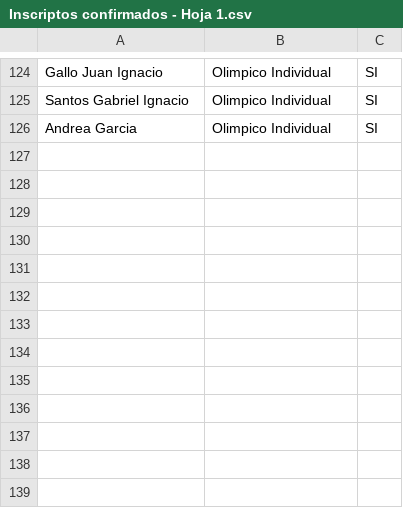
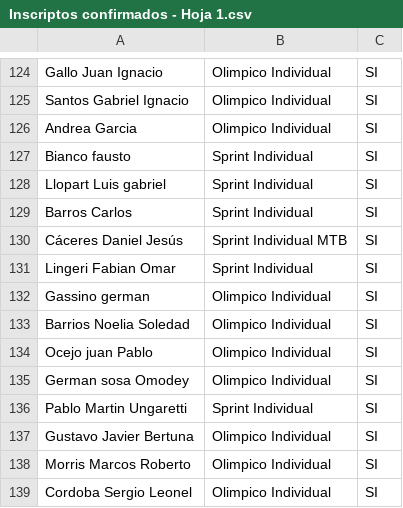
Before and after one commit to grupot3baradero-cmyk/inscriptos, a CSV file: Inscriptos confirmados - Hoja 1.csv, drawn as a sheet; only a part is shown, gaps mark what is left out.

Commit message:
Add files via upload

```diff
--- a/Inscriptos confirmados - Hoja 1.csv
+++ b/Inscriptos confirmados - Hoja 1.csv
@@ -126 +126,14 @@ Santos Gabriel Ignacio,Olimpico Individual,SI
 Andrea Garcia,Olimpico Individual,SI
+Bianco fausto,Sprint Individual,SI
+Llopart Luis gabriel,Sprint Individual,SI
+Barros Carlos,Sprint Individual,SI
+Cáceres Daniel Jesús ,Sprint Individual MTB,SI
+Lingeri Fabian Omar,Sprint Individual,SI
+Gassino german ,Olimpico Individual,SI
+Barrios Noelia Soledad,Olimpico Individual,SI
+Ocejo juan Pablo ,Olimpico Individual,SI
+German sosa Omodey,Olimpico Individual,SI
+Pablo Martin Ungaretti ,Sprint Individual,SI
+Gustavo Javier Bertuna ,Olimpico Individual,SI
+Morris Marcos Roberto,Olimpico Individual,SI
+Cordoba Sergio Leonel ,Olimpico Individual,SI
```
